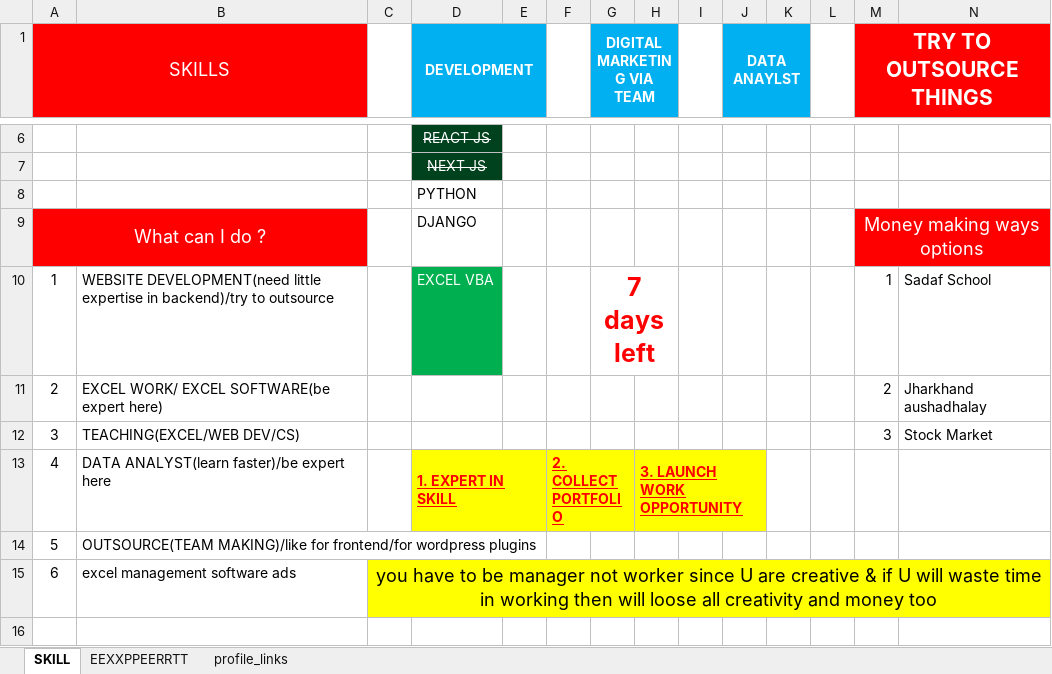
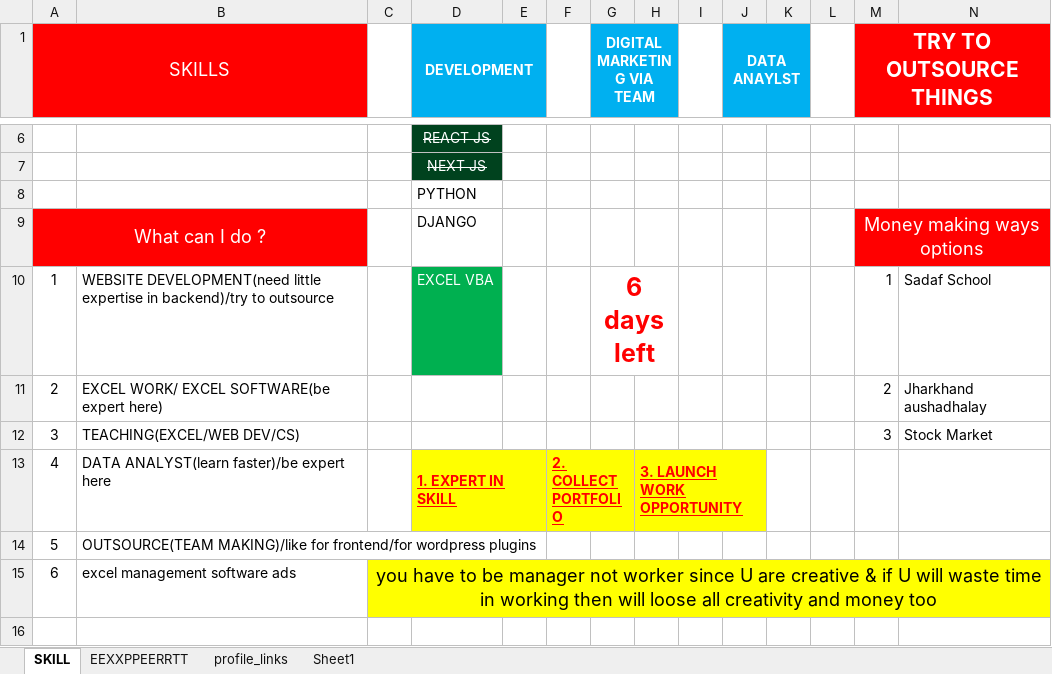
Before and after one commit to Talib111/IMP_EXCEL, an Excel workbook: SKILLS.xlsx, sheet SKILL, drawn as a sheet; only a part is shown, gaps mark what is left out; values as stored, in another font and other column widths than the file's, no borders; conditional formats not drawn; the diff names each change by its address in the sheet, - before the commit and + after, or states it on an @@ line.

```diff
--- a/SKILLS.xlsx (sheet SKILL)
+++ b/SKILLS.xlsx (sheet SKILL)
+sheet tab: Sheet1
-G10 (DIGITAL MARKETING VIA TEAM): 7 days left
+G10 (DIGITAL MARKETING VIA TEAM): 6 days left
```
Also changed, not shown: DAILY TARGET STATUS.xlsx, Invoice_jh_aus.xlsm.
